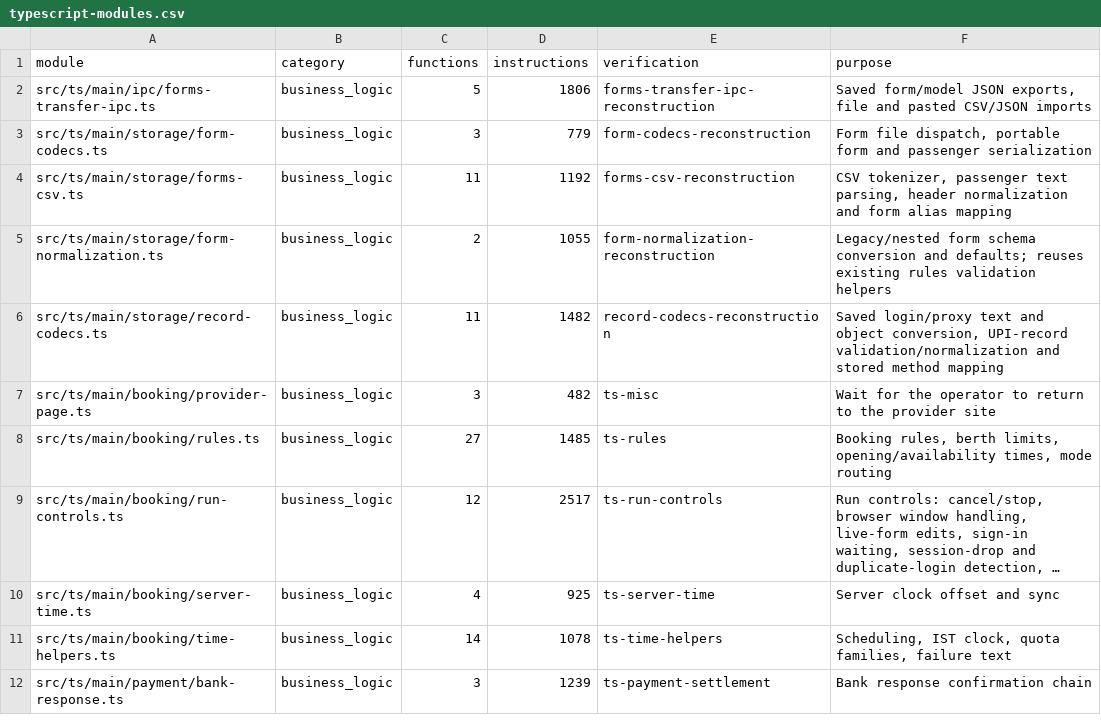
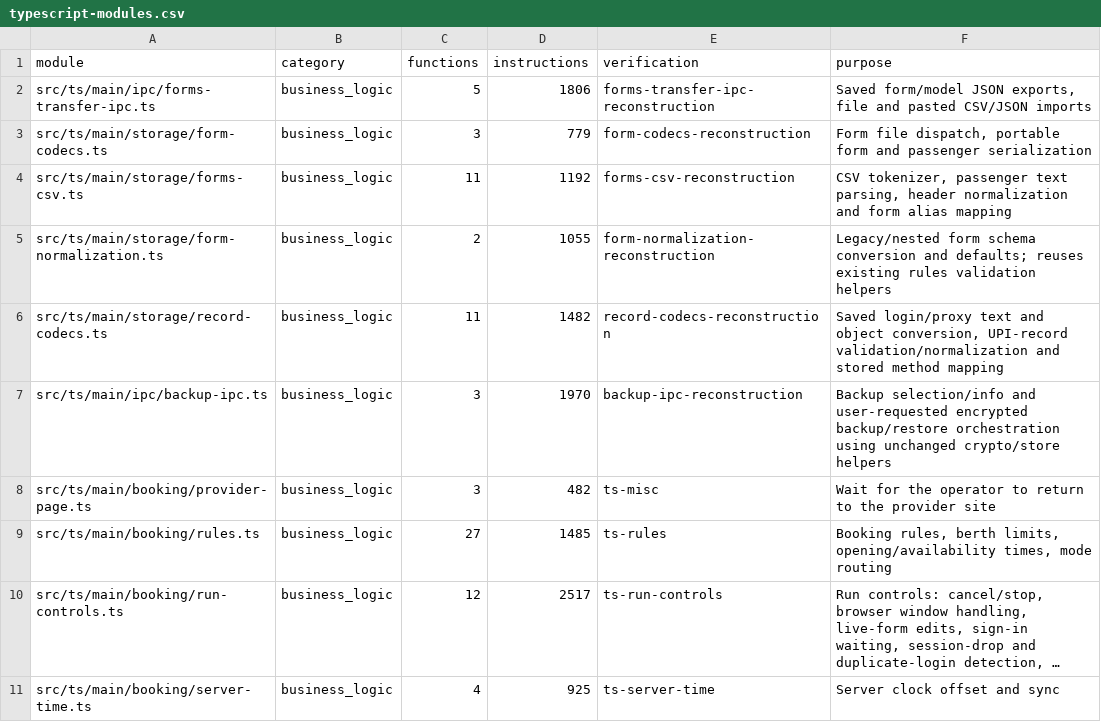
Before and after one commit to jebdekho53/nexus, a CSV file: docs/reconstruction-inventory/typescript-modules.csv, drawn as a sheet; only a part is shown; the shorter side is filled out with more unchanged rows; long unchanged cells end in ….

```diff
--- a/docs/reconstruction-inventory/typescript-modules.csv
+++ b/docs/reconstruction-inventory/typescript-modules.csv
@@ -6,2 +6,3 @@ src/ts/main/storage/form-normalization.ts,business_logic,2,1055,"form-normalizat
 src/ts/main/storage/record-codecs.ts,business_logic,11,1482,"record-codecs-reconstruction","Saved login/proxy text and object conversion, UPI-record validation/normalization and stored method mapping"
+src/ts/main/ipc/backup-ipc.ts,business_logic,3,1970,"backup-ipc-reconstruction","Backup selection/info and user-requested encrypted backup/restore orchestration using unchanged crypto/store helpers"
 src/ts/main/booking/provider-page.ts,business_logic,3,482,"ts-misc","Wait for the operator to return to the provider site"
```
Also changed, not shown: docs/reconstruction-inventory/typescript-functions.csv, 7 other files.
